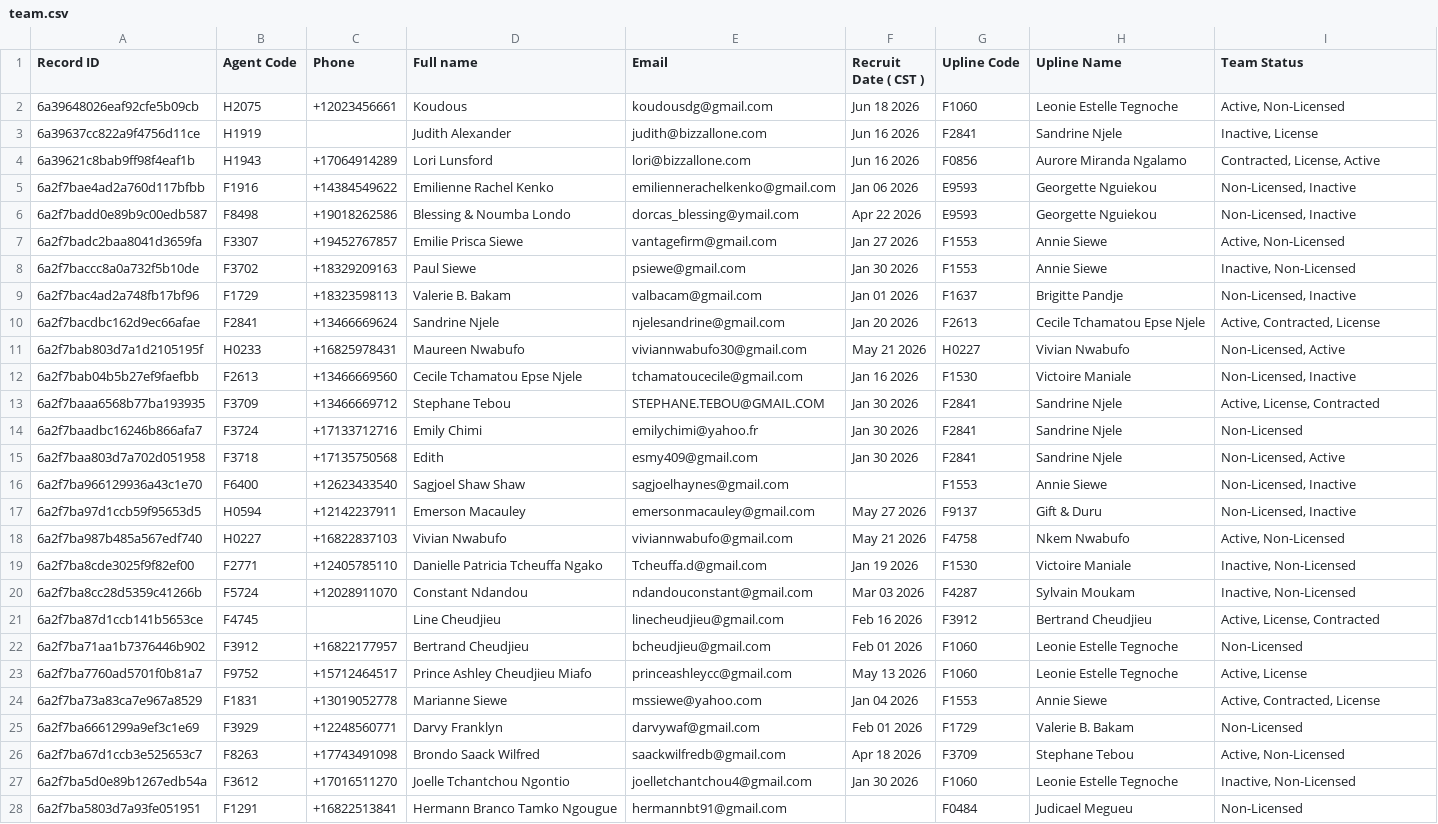
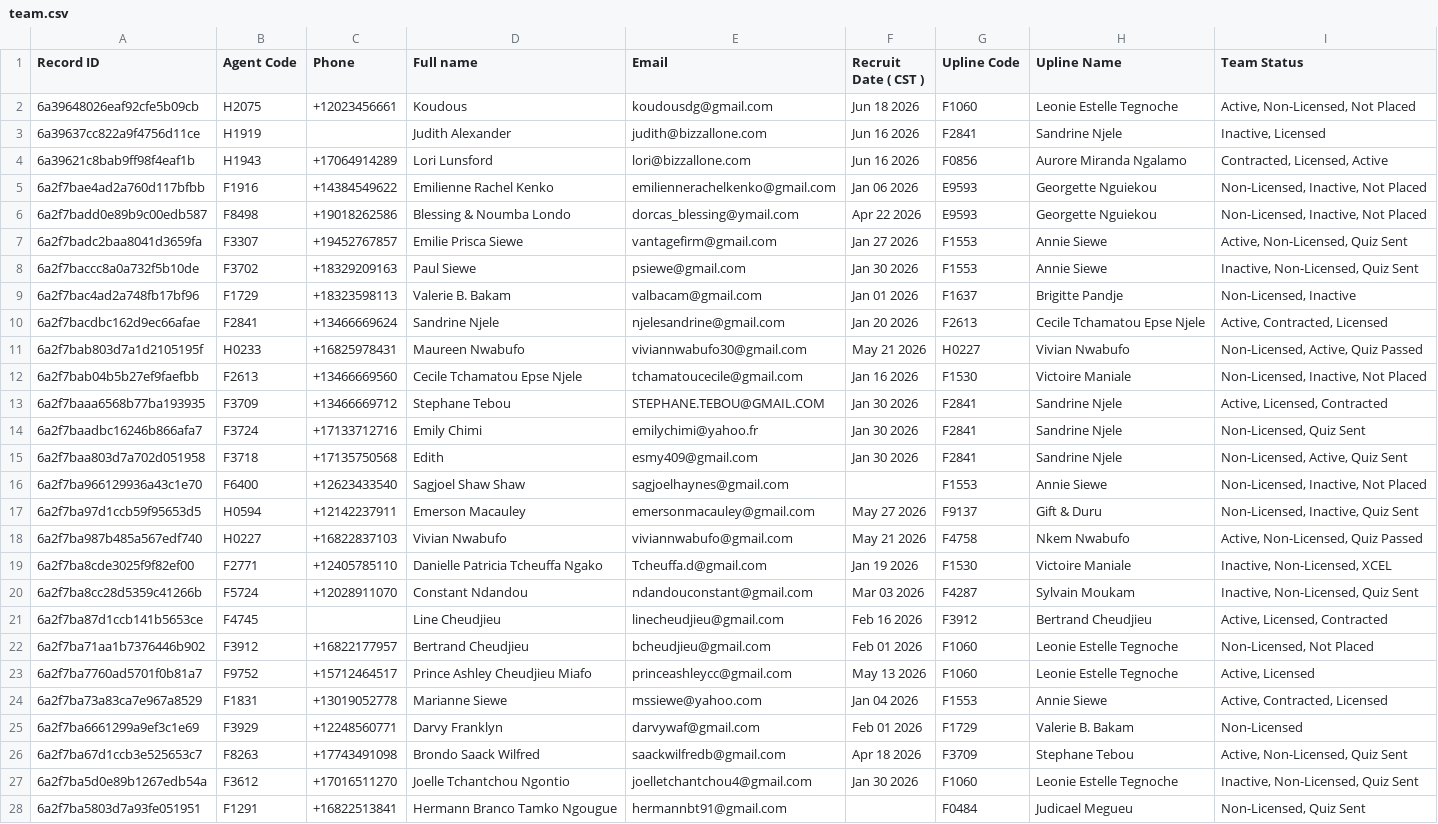
Before and after one commit to AuroreNG/forge-dashboard, a CSV file: team.csv, drawn as a sheet; only a part is shown; the diff covers the shown part only; the diff names each change by its address in the sheet, - before the commit and + after, or states it on an @@ line.

```diff
--- a/team.csv
+++ b/team.csv
-I2 (Team Status): Active, Non-Licensed
+I2 (Team Status): Active, Non-Licensed, Not Placed
-I3 (Team Status): Inactive, License
+I3 (Team Status): Inactive, Licensed
-I4 (Team Status): Contracted, License, Active
+I4 (Team Status): Contracted, Licensed, Active
-I5:I6 (Team Status): Non-Licensed, Inactive
+I5:I6 (Team Status): Non-Licensed, Inactive, Not Placed
-I7 (Team Status): Active, Non-Licensed
+I7 (Team Status): Active, Non-Licensed, Quiz Sent
-I8 (Team Status): Inactive, Non-Licensed
+I8 (Team Status): Inactive, Non-Licensed, Quiz Sent
-I10 (Team Status): Active, Contracted, License
+I10 (Team Status): Active, Contracted, Licensed
-I11 (Team Status): Non-Licensed, Active
+I11 (Team Status): Non-Licensed, Active, Quiz Passed
-I12 (Team Status): Non-Licensed, Inactive
+I12 (Team Status): Non-Licensed, Inactive, Not Placed
-I13 (Team Status): Active, License, Contracted
+I13 (Team Status): Active, Licensed, Contracted
-I14 (Team Status): Non-Licensed
+I14 (Team Status): Non-Licensed, Quiz Sent
-I15 (Team Status): Non-Licensed, Active
+I15 (Team Status): Non-Licensed, Active, Quiz Sent
-I16 (Team Status): Non-Licensed, Inactive
+I16 (Team Status): Non-Licensed, Inactive, Not Placed
-I17 (Team Status): Non-Licensed, Inactive
+I17 (Team Status): Non-Licensed, Inactive, Quiz Sent
-I18 (Team Status): Active, Non-Licensed
+I18 (Team Status): Active, Non-Licensed, Quiz Passed
-I19 (Team Status): Inactive, Non-Licensed
+I19 (Team Status): Inactive, Non-Licensed, XCEL
-I20 (Team Status): Inactive, Non-Licensed
+I20 (Team Status): Inactive, Non-Licensed, Quiz Sent
-I21 (Team Status): Active, License, Contracted
+I21 (Team Status): Active, Licensed, Contracted
-I22 (Team Status): Non-Licensed
+I22 (Team Status): Non-Licensed, Not Placed
-I23 (Team Status): Active, License
+I23 (Team Status): Active, Licensed
-I24 (Team Status): Active, Contracted, License
+I24 (Team Status): Active, Contracted, Licensed
-I26 (Team Status): Active, Non-Licensed
+I26 (Team Status): Active, Non-Licensed, Quiz Sent
-I27 (Team Status): Inactive, Non-Licensed
+I27 (Team Status): Inactive, Non-Licensed, Quiz Sent
-I28 (Team Status): Non-Licensed
+I28 (Team Status): Non-Licensed, Quiz Sent
```
Also changed, not shown: 38 edited cells elsewhere in this file.
